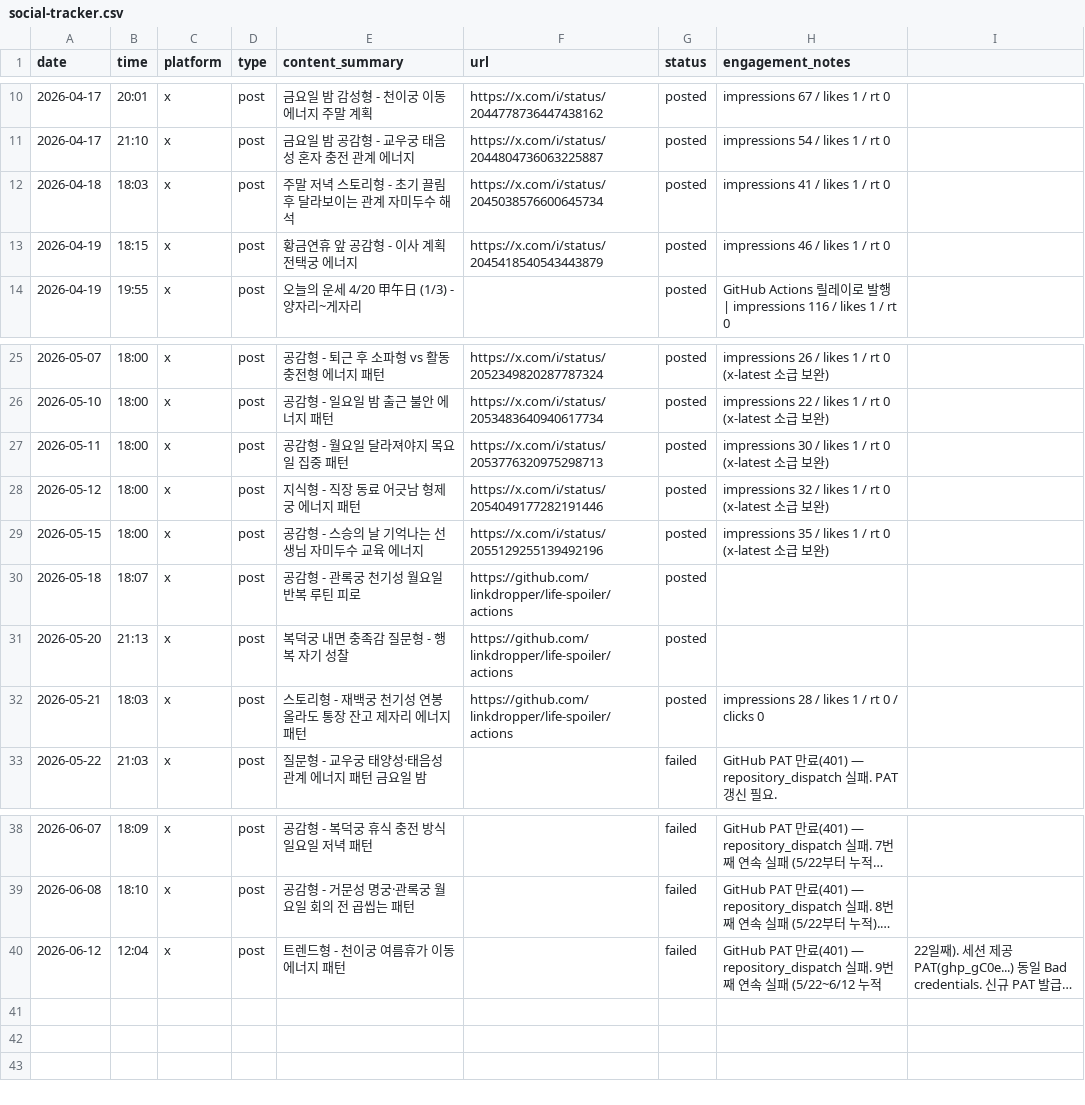
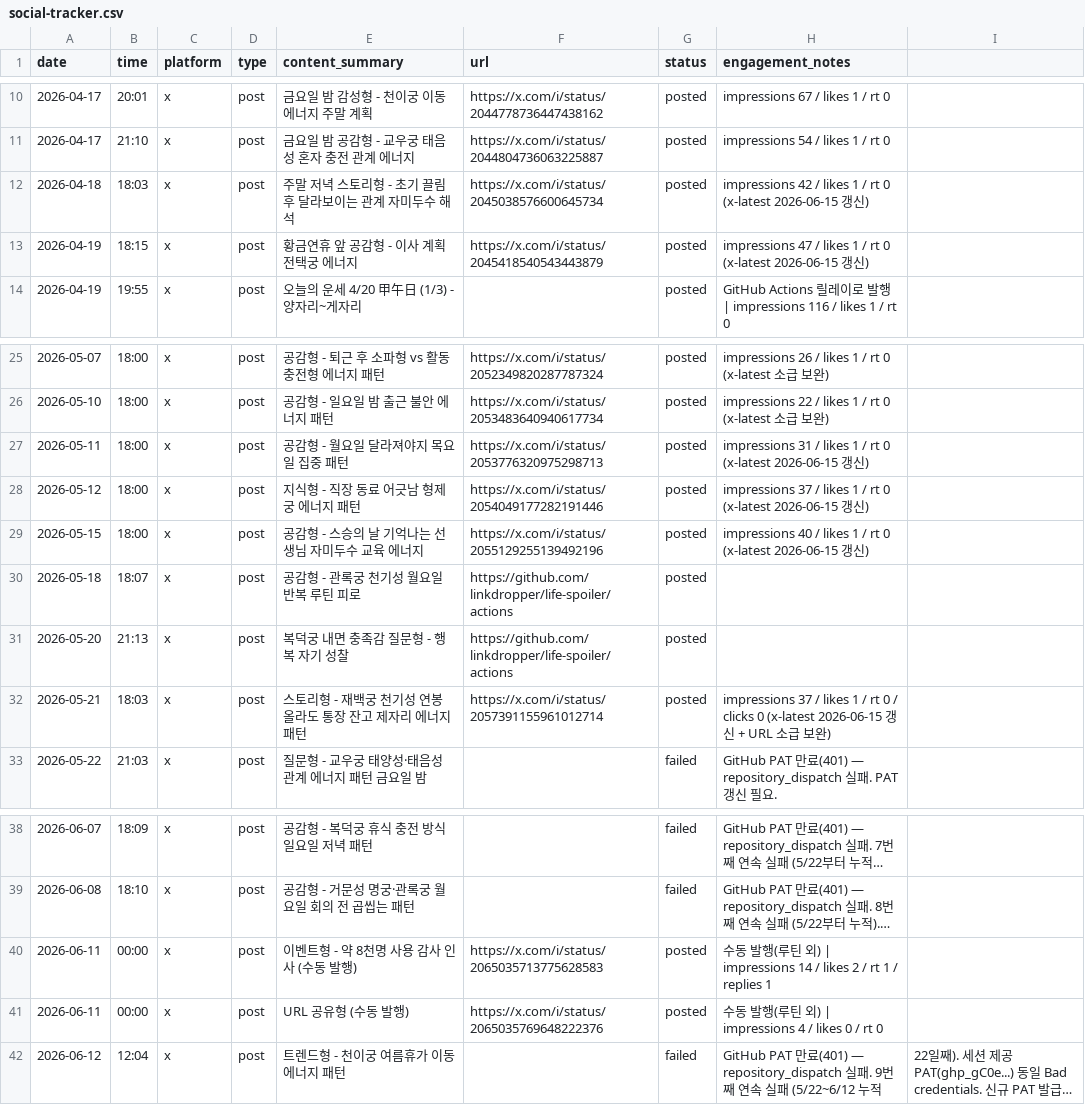
Before and after one commit to LinkDropper/life-spoiler, a CSV file: docs/social-tracker.csv, drawn as a sheet; only a part is shown, gaps mark what is left out; long unchanged cells end in …; the diff names each change by its address in the sheet, - before the commit and + after, or states it on an @@ line.

```diff
--- a/docs/social-tracker.csv
+++ b/docs/social-tracker.csv
-H12 (engagement_notes): impressions 41 / likes 1 / rt 0
+H12 (engagement_notes): impressions 42 / likes 1 / rt 0 (x-latest 2026-06-15 갱신)
-H13 (engagement_notes): impressions 46 / likes 1 / rt 0
+H13 (engagement_notes): impressions 47 / likes 1 / rt 0 (x-latest 2026-06-15 갱신)
-H27 (engagement_notes): impressions 30 / likes 1 / rt 0 (x-latest 소급 보완)
+H27 (engagement_notes): impressions 31 / likes 1 / rt 0 (x-latest 2026-06-15 갱신)
-H28 (engagement_notes): impressions 32 / likes 1 / rt 0 (x-latest 소급 보완)
+H28 (engagement_notes): impressions 37 / likes 1 / rt 0 (x-latest 2026-06-15 갱신)
-H29 (engagement_notes): impressions 35 / likes 1 / rt 0 (x-latest 소급 보완)
+H29 (engagement_notes): impressions 40 / likes 1 / rt 0 (x-latest 2026-06-15 갱신)
-F32 (url): https://github.com/linkdropper/life-spoiler/actions
+F32 (url): https://x.com/i/status/2057391155961012714
-H32 (engagement_notes): impressions 28 / likes 1 / rt 0 / clicks 0
+H32 (engagement_notes): impressions 37 / likes 1 / rt 0 / clicks 0 (x-latest 2026-06-15 갱신 + URL 소급 보완)
+row 40: 2026-06-11 | 00:00 | x | post | 이벤트형 - 약 8천명 사용 감사 인사 (수동 발행) | https://x.com/i/status/2065035713775628583 | posted | 수동 발행(루틴 외) | impressions 14 / likes 2 / rt 1 / replies 1
+row 41: 2026-06-11 | 00:00 | x | post | URL 공유형 (수동 발행) | https://x.com/i/status/2065035769648222376 | posted | 수동 발행(루틴 외) | impressions 4 / likes 0 / rt 0
```
Also changed, not shown: 1 other file.
